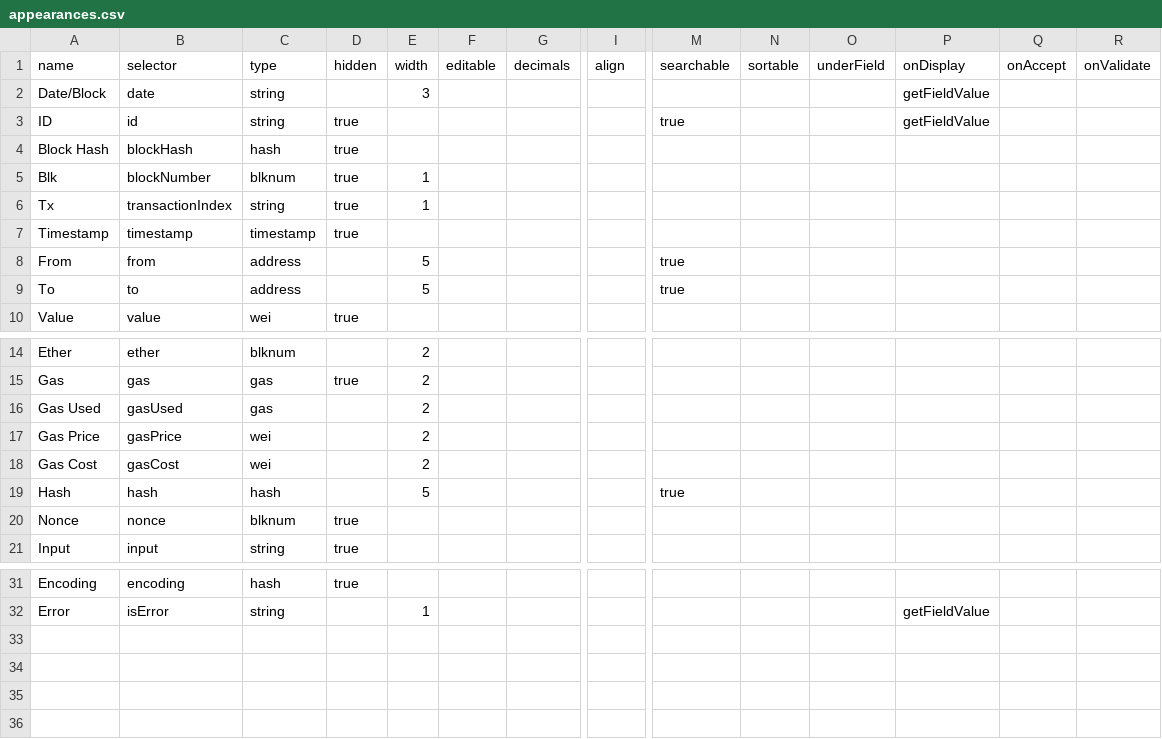
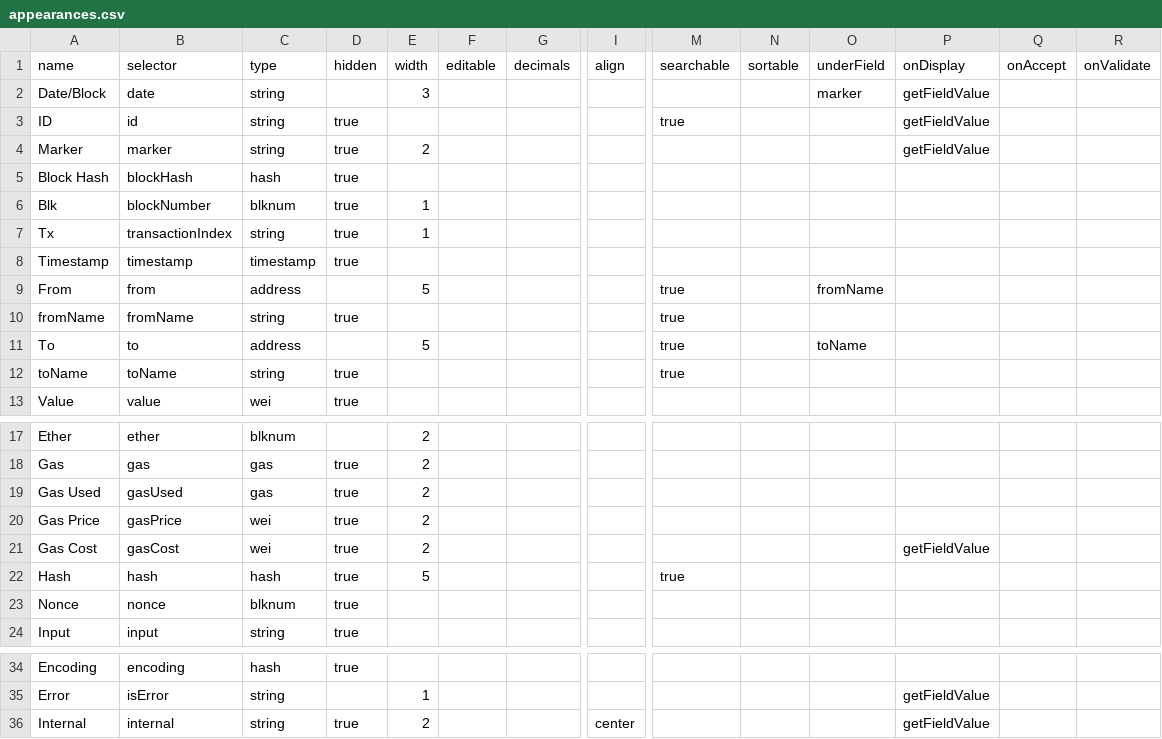
Before and after one commit to dszlachta/trueblocks-explorer, a CSV file: src/classDefinitions/schemas/appearances.csv, drawn as a sheet; only a part is shown, gaps mark what is left out; addresses are those after the commit; rows hold the shown columns only; the diff names each change by its address in the sheet, - before the commit and + after, or states it on an @@ line.

Commit message:
Before adding support for forms to add names

```diff
--- a/src/classDefinitions/schemas/appearances.csv
+++ b/src/classDefinitions/schemas/appearances.csv
-O2 (underField): (empty)
+O2 (underField): marker
+row 4: Marker | marker | string | true | 2 |  |  |  |  |  |  | getFieldValue
-O9 (underField): (empty)
+O9 (underField): fromName
+row 10: fromName | fromName | string | true |  |  |  |  | true
-O11 (underField): (empty)
+O11 (underField): toName
+row 12: toName | toName | string | true |  |  |  |  | true
-D19:D22 (hidden): (empty)
+D19:D22 (hidden): true
-P21 (onDisplay): (empty)
+P21 (onDisplay): getFieldValue
+row 36: Internal | internal | string | true | 2 |  |  | center |  |  |  | getFieldValue
```
Also changed, not shown: 26 other files.
